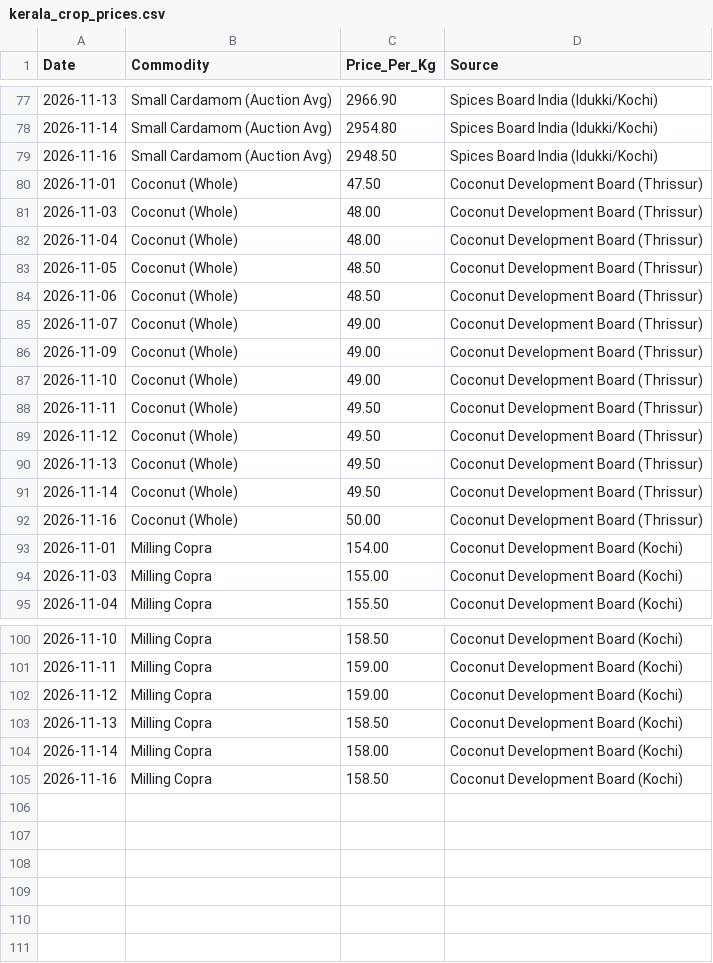
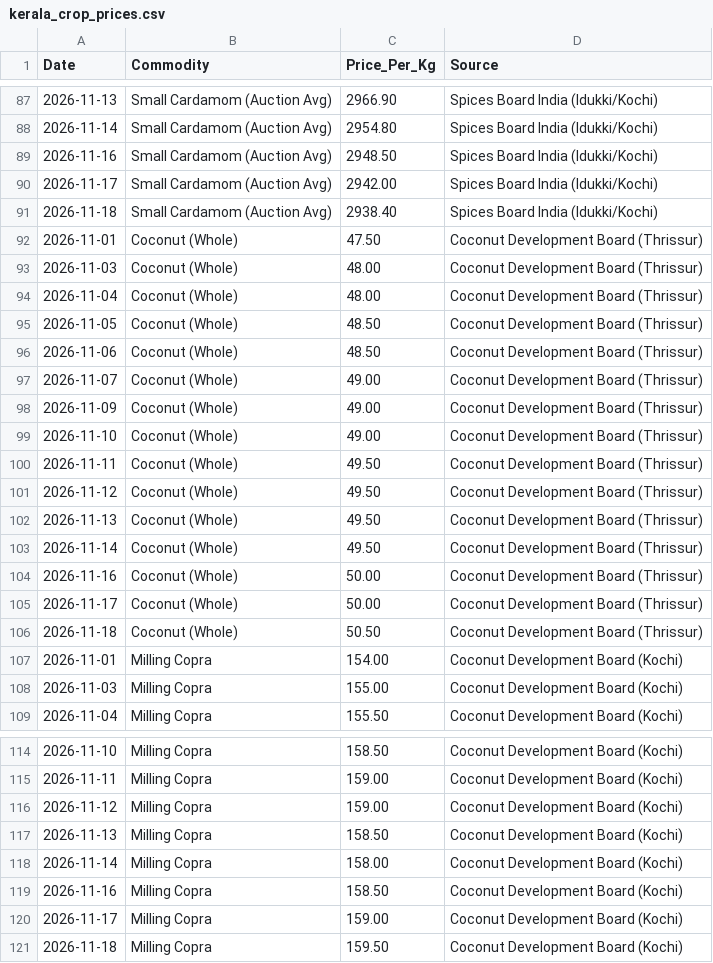
Before and after one commit to Adarsh-ch31/agri-harvest-advisory, a CSV file: kerala_crop_prices.csv, drawn as a sheet; only a part is shown, gaps mark what is left out; the diff covers the shown part only.

```diff
--- a/kerala_crop_prices.csv
+++ b/kerala_crop_prices.csv
@@ -79,2 +89,4 @@ Date,Commodity,Price_Per_Kg,Source
 2026-11-16,Small Cardamom (Auction Avg),2948.50,Spices Board India (Idukki/Kochi)
+2026-11-17,Small Cardamom (Auction Avg),2942.00,Spices Board India (Idukki/Kochi)
+2026-11-18,Small Cardamom (Auction Avg),2938.40,Spices Board India (Idukki/Kochi)
 2026-11-01,Coconut (Whole),47.50,Coconut Development Board (Thrissur)
@@ -92,2 +104,4 @@ Date,Commodity,Price_Per_Kg,Source
 2026-11-16,Coconut (Whole),50.00,Coconut Development Board (Thrissur)
+2026-11-17,Coconut (Whole),50.00,Coconut Development Board (Thrissur)
+2026-11-18,Coconut (Whole),50.50,Coconut Development Board (Thrissur)
 2026-11-01,Milling Copra,154.00,Coconut Development Board (Kochi)
@@ -105 +119,3 @@ Date,Commodity,Price_Per_Kg,Source
 2026-11-16,Milling Copra,158.50,Coconut Development Board (Kochi)
+2026-11-17,Milling Copra,159.00,Coconut Development Board (Kochi)
+2026-11-18,Milling Copra,159.50,Coconut Development Board (Kochi)
```
Also changed, not shown: 10 added rows elsewhere in this file, 1 other file.
